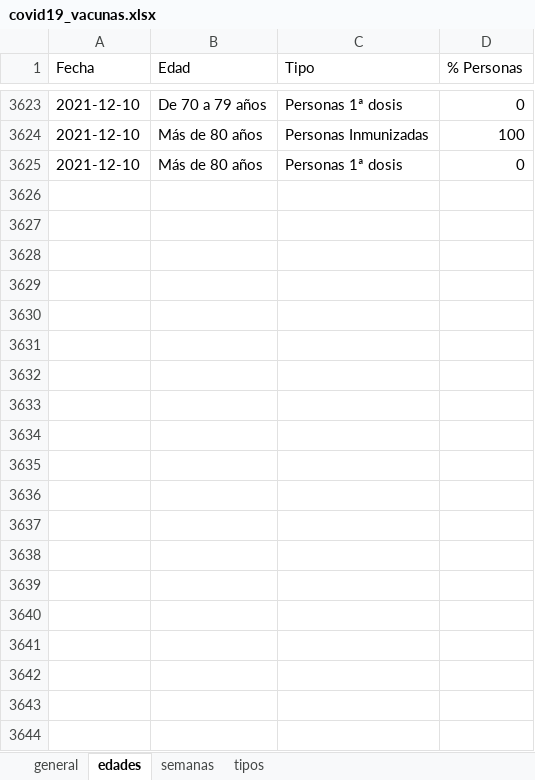
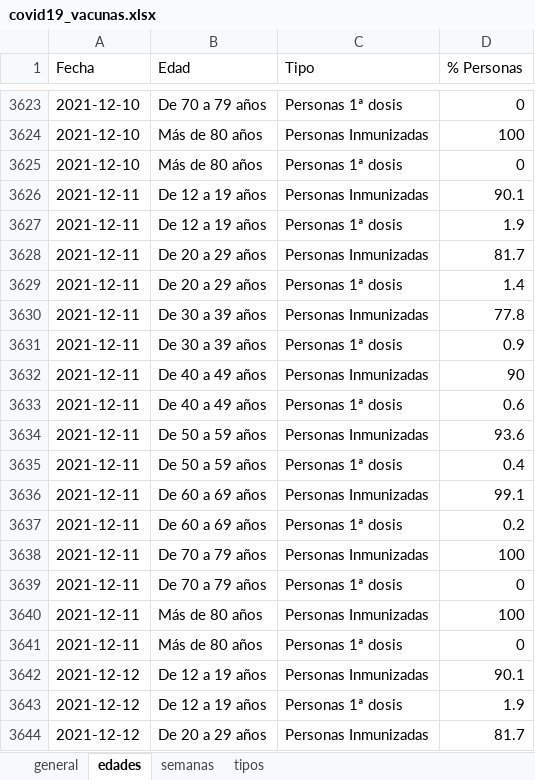
Before and after one commit to okaberocks/covid19-cantabria, an Excel workbook: data/input/covid19_vacunas.xlsx, sheet edades, drawn as a sheet; only a part is shown, gaps mark what is left out; values as stored, in another font and other column widths than the file's, no borders; the diff covers the shown part only; the diff names each change by its address in the sheet, - before the commit and + after, or states it on an @@ line.

Commit message:
Update data

```diff
--- a/data/input/covid19_vacunas.xlsx (sheet edades)
+++ b/data/input/covid19_vacunas.xlsx (sheet edades)
+row 3626: 2021-12-11 | De 12 a 19 años | Personas Inmunizadas | 90.1
+row 3627: 2021-12-11 | De 12 a 19 años | Personas 1ª dosis | 1.9
+row 3628: 2021-12-11 | De 20 a 29 años | Personas Inmunizadas | 81.7
+row 3629: 2021-12-11 | De 20 a 29 años | Personas 1ª dosis | 1.4
+row 3630: 2021-12-11 | De 30 a 39 años | Personas Inmunizadas | 77.8
+row 3631: 2021-12-11 | De 30 a 39 años | Personas 1ª dosis | 0.9
+row 3632: 2021-12-11 | De 40 a 49 años | Personas Inmunizadas | 90
+row 3633: 2021-12-11 | De 40 a 49 años | Personas 1ª dosis | 0.6
+row 3634: 2021-12-11 | De 50 a 59 años | Personas Inmunizadas | 93.6
+row 3635: 2021-12-11 | De 50 a 59 años | Personas 1ª dosis | 0.4
+row 3636: 2021-12-11 | De 60 a 69 años | Personas Inmunizadas | 99.1
+row 3637: 2021-12-11 | De 60 a 69 años | Personas 1ª dosis | 0.2
+row 3638: 2021-12-11 | De 70 a 79 años | Personas Inmunizadas | 100
+row 3639: 2021-12-11 | De 70 a 79 años | Personas 1ª dosis | 0
+row 3640: 2021-12-11 | Más de 80 años | Personas Inmunizadas | 100
+row 3641: 2021-12-11 | Más de 80 años | Personas 1ª dosis | 0
+row 3642: 2021-12-12 | De 12 a 19 años | Personas Inmunizadas | 90.1
+row 3643: 2021-12-12 | De 12 a 19 años | Personas 1ª dosis | 1.9
+row 3644: 2021-12-12 | De 20 a 29 años | Personas Inmunizadas | 81.7
```
Also changed, not shown: 13 added rows elsewhere in this sheet, sheet tipos, sheet general, sheet semanas, 3 other files.
